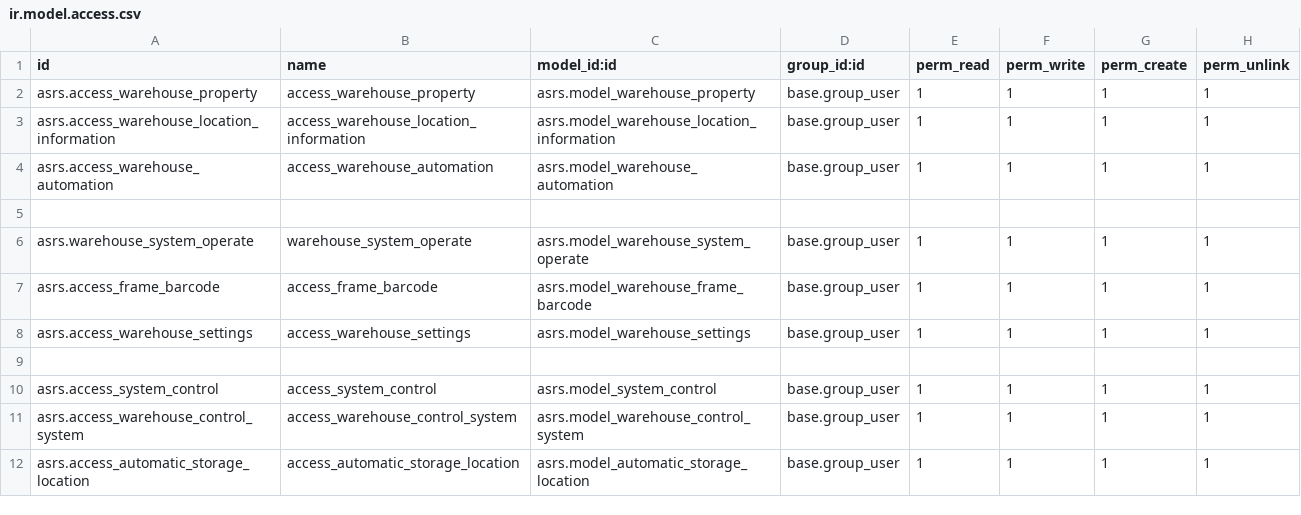
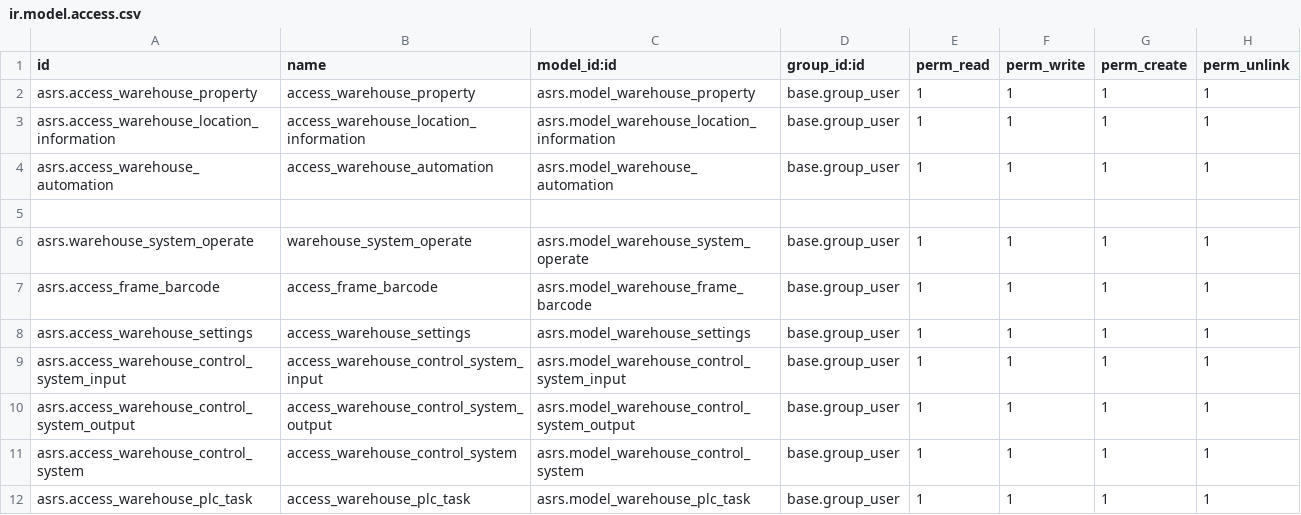
Before and after one commit to xxxxming/odoo18, a CSV file: odoo/myaddons/asrs/security/ir.model.access.csv, drawn as a sheet.

```diff
--- a/odoo/myaddons/asrs/security/ir.model.access.csv
+++ b/odoo/myaddons/asrs/security/ir.model.access.csv
@@ -8,5 +8,5 @@ asrs.access_frame_barcode,access_frame_barcode,asrs.model_warehouse_frame_barcod
 asrs.access_warehouse_settings,access_warehouse_settings,asrs.model_warehouse_settings,base.group_user,1,1,1,1
-
-asrs.access_system_control,access_system_control,asrs.model_system_control,base.group_user,1,1,1,1
+asrs.access_warehouse_control_system_input,access_warehouse_control_system_input,asrs.model_warehouse_control_system_input,base.group_user,1,1,1,1
+asrs.access_warehouse_control_system_output,access_warehouse_control_system_output,asrs.model_warehouse_control_system_output,base.group_user,1,1,1,1
 asrs.access_warehouse_control_system,access_warehouse_control_system,asrs.model_warehouse_control_system,base.group_user,1,1,1,1
-asrs.access_automatic_storage_location,access_automatic_storage_location,asrs.model_automatic_storage_location,base.group_user,1,1,1,1
+asrs.access_warehouse_plc_task,access_warehouse_plc_task,asrs.model_warehouse_plc_task,base.group_user,1,1,1,1
```
Also changed, not shown: 8 other files.
